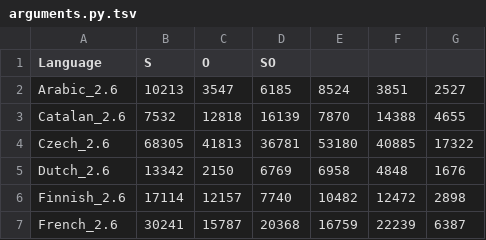
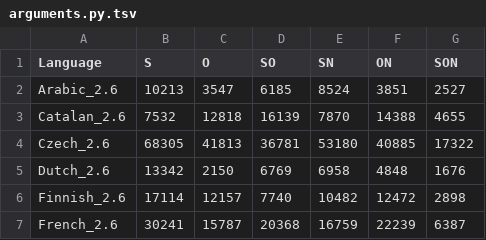
Before and after one commit to m-hahn/optimization-landscapes, a TSV file: optimizeDLM/perSentence/outputs/arguments.py.tsv, drawn as a sheet; only a part is shown.

```diff
--- a/optimizeDLM/perSentence/outputs/arguments.py.tsv
+++ b/optimizeDLM/perSentence/outputs/arguments.py.tsv
@@ -1,2 +1,2 @@
-Language	S	O	SO
+Language	S	O	SO	SN	ON	SON
 Arabic_2.6	10213	3547	6185	8524	3851	2527
```
Also changed, not shown: 13 other files.
